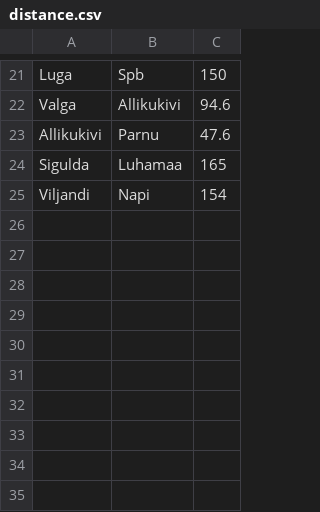
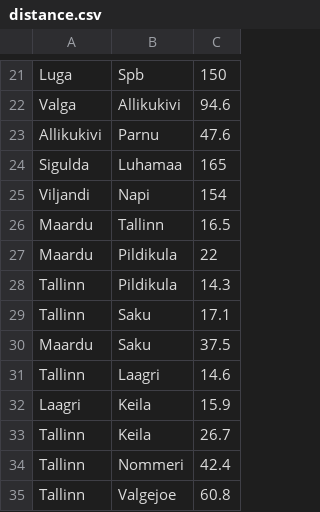
Before and after one commit to nkloga/ShortestPath, a CSV file: src/main/java/algo/distance.csv, drawn as a sheet; only a part is shown, gaps mark what is left out; the diff names each change by its address in the sheet, - before the commit and + after, or states it on an @@ line.

```diff
--- a/src/main/java/algo/distance.csv
+++ b/src/main/java/algo/distance.csv
+row 26: Maardu | Tallinn | 16.5
+row 27: Maardu | Pildikula | 22
+row 28: Tallinn | Pildikula | 14.3
+row 29: Tallinn | Saku | 17.1
+row 30: Maardu | Saku | 37.5
+row 31: Tallinn | Laagri | 14.6
+row 32: Laagri | Keila | 15.9
+row 33: Tallinn | Keila | 26.7
+row 34: Tallinn | Nommeri | 42.4
+row 35: Tallinn | Valgejoe | 60.8
```
Also changed, not shown: target/classes/algo/distance.csv, 4 other files.
